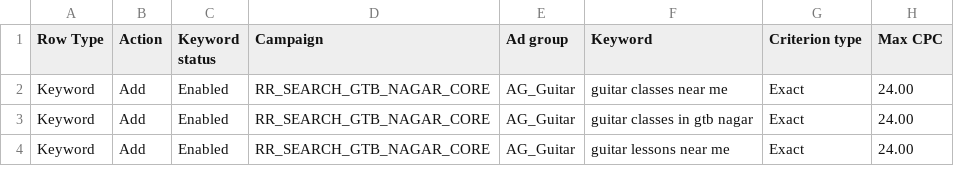
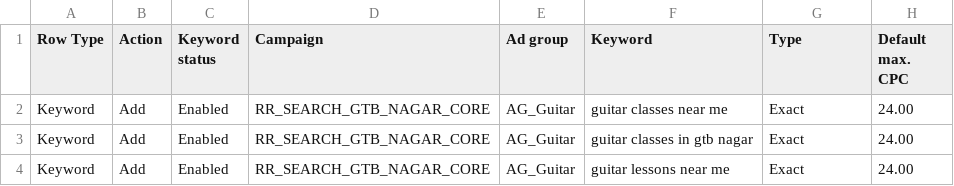
Before and after one commit to imareebkhan-design/rhythm-raga-landing, a CSV file: google_ads_v2_package/3_keywords.csv, drawn as a sheet; only a part is shown.

```diff
--- a/google_ads_v2_package/3_keywords.csv
+++ b/google_ads_v2_package/3_keywords.csv
@@ -1,2 +1,2 @@
-Row Type,Action,Keyword status,Campaign,Ad group,Keyword,Criterion type,Max CPC
+Row Type,Action,Keyword status,Campaign,Ad group,Keyword,Type,Default max. CPC
 Keyword,Add,Enabled,RR_SEARCH_GTB_NAGAR_CORE,AG_Guitar,guitar classes near me,Exact,24.00
```
Also changed, not shown: google_ads_v2_package/1_campaign.csv, google_ads_v2_package/2_ad_groups.csv, 3 other files.
